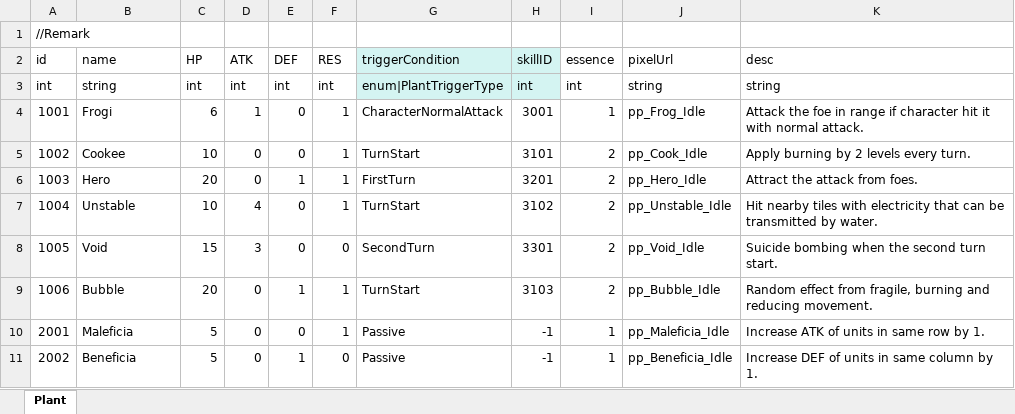
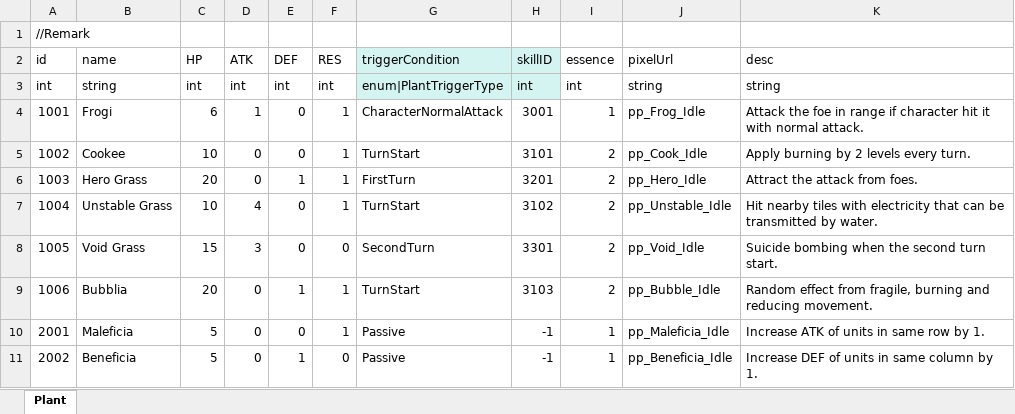
Before and after one commit to LUOHONGPENG/HermitRabbit, an Excel workbook: Assets/Excel/Plant.xlsx, sheet Plant, drawn as a sheet; values as stored, in another font and other column widths than the file's, no borders; the diff names each change by its address in the sheet, - before the commit and + after, or states it on an @@ line.

Commit message:
PlantMgr

```diff
--- a/Assets/Excel/Plant.xlsx (sheet Plant)
+++ b/Assets/Excel/Plant.xlsx (sheet Plant)
-B6 (name): Hero
+B6 (name): Hero Grass
-B7 (name): Unstable
+B7 (name): Unstable Grass
-B8 (name): Void
+B8 (name): Void Grass
-B9 (name): Bubble
+B9 (name): Bubblia
```
Also changed, not shown: 8 other files.
